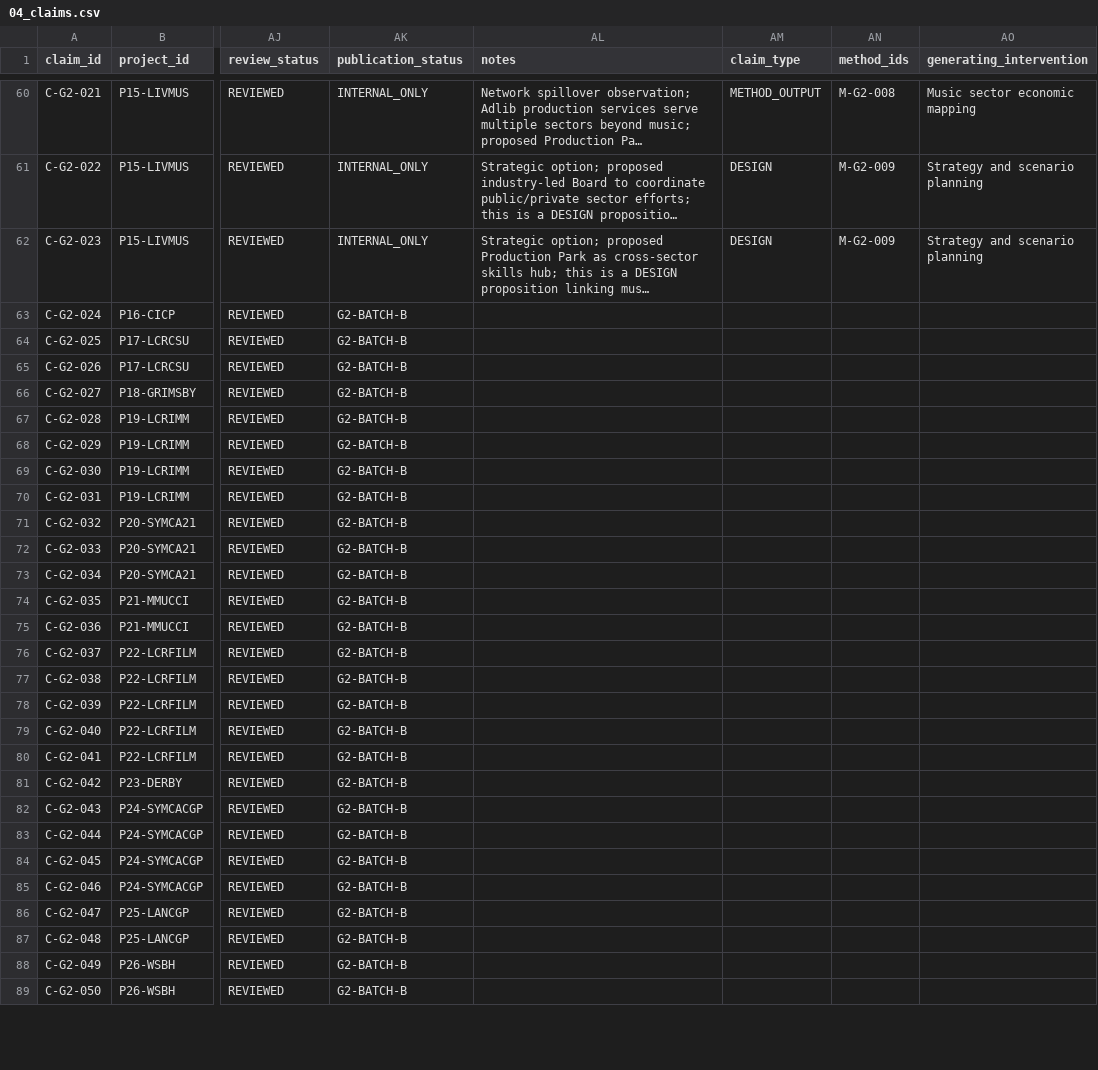
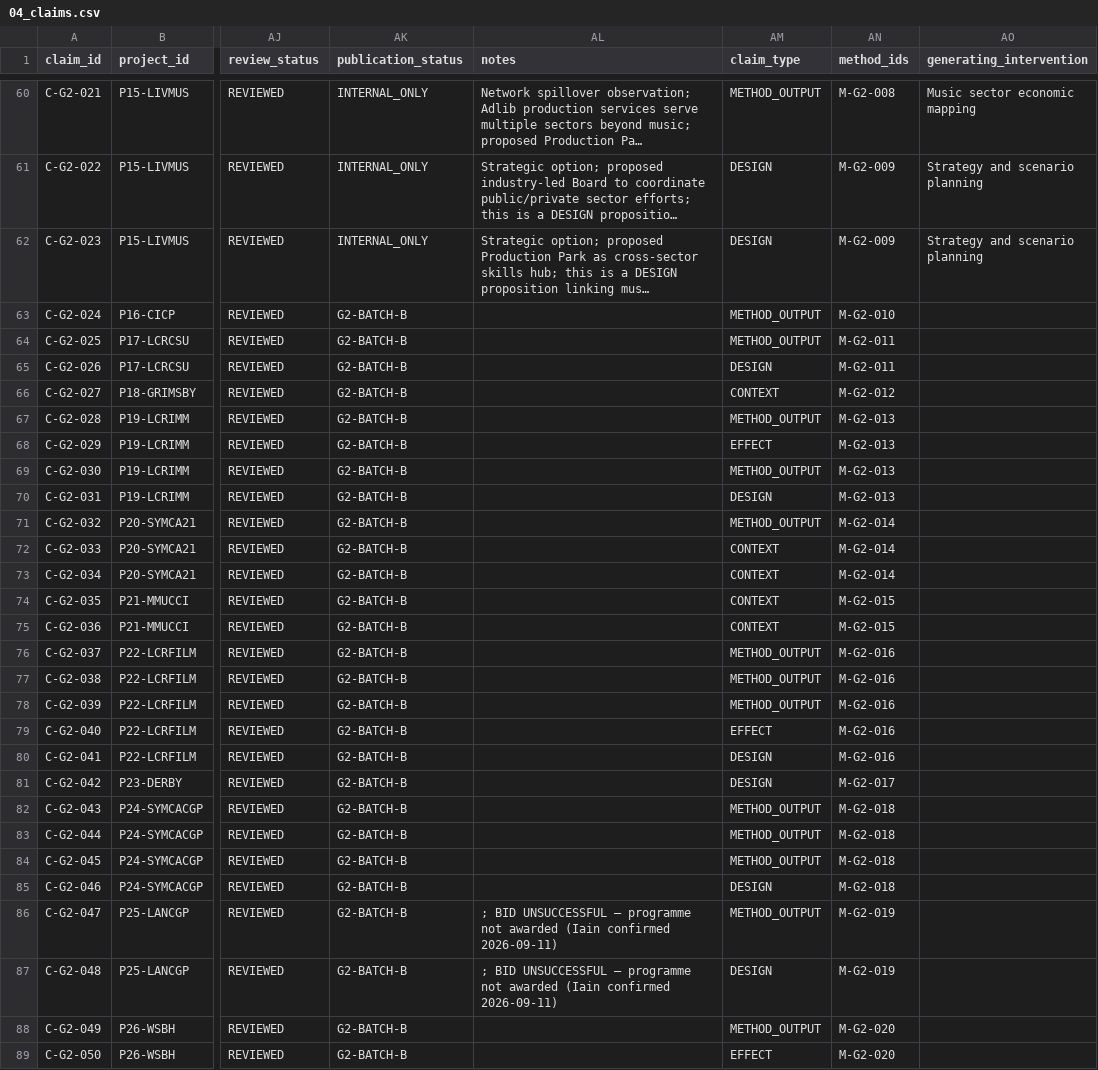
Before and after one commit to iainbe/ProjectClassifier, a CSV file: 04_claims.csv, drawn as a sheet; only a part is shown, gaps mark what is left out; long unchanged cells end in …; the diff covers the shown part only; the diff names each change by its address in the sheet, - before the commit and + after, or states it on an @@ line.

```diff
--- a/04_claims.csv
+++ b/04_claims.csv
-AM63:AM64 (claim_type): (empty)
+AM63:AM64 (claim_type): METHOD_OUTPUT
-AN63 (method_ids): (empty)
+AN63 (method_ids): M-G2-010
-AN64:AN65 (method_ids): (empty)
+AN64:AN65 (method_ids): M-G2-011
-AM65 (claim_type): (empty)
+AM65 (claim_type): DESIGN
-AM66 (claim_type): (empty)
+AM66 (claim_type): CONTEXT
-AN66 (method_ids): (empty)
+AN66 (method_ids): M-G2-012
-AM67 (claim_type): (empty)
+AM67 (claim_type): METHOD_OUTPUT
-AN67:AN70 (method_ids): (empty)
+AN67:AN70 (method_ids): M-G2-013
-AM68 (claim_type): (empty)
+AM68 (claim_type): EFFECT
-AM69 (claim_type): (empty)
+AM69 (claim_type): METHOD_OUTPUT
-AM70 (claim_type): (empty)
+AM70 (claim_type): DESIGN
-AM71 (claim_type): (empty)
+AM71 (claim_type): METHOD_OUTPUT
-AN71:AN73 (method_ids): (empty)
+AN71:AN73 (method_ids): M-G2-014
-AM72:AM75 (claim_type): (empty)
+AM72:AM75 (claim_type): CONTEXT
-AN74:AN75 (method_ids): (empty)
+AN74:AN75 (method_ids): M-G2-015
-AM76:AM78 (claim_type): (empty)
+AM76:AM78 (claim_type): METHOD_OUTPUT
-AN76:AN80 (method_ids): (empty)
+AN76:AN80 (method_ids): M-G2-016
-AM79 (claim_type): (empty)
+AM79 (claim_type): EFFECT
-AM80:AM81 (claim_type): (empty)
+AM80:AM81 (claim_type): DESIGN
-AN81 (method_ids): (empty)
+AN81 (method_ids): M-G2-017
-AM82:AM84 (claim_type): (empty)
+AM82:AM84 (claim_type): METHOD_OUTPUT
-AN82:AN85 (method_ids): (empty)
+AN82:AN85 (method_ids): M-G2-018
-AM85 (claim_type): (empty)
+AM85 (claim_type): DESIGN
-AL86:AL87 (notes): (empty)
+AL86:AL87 (notes): ; BID UNSUCCESSFUL — programme not awarded (Iain confirmed 2026-09-11)
-AM86 (claim_type): (empty)
+AM86 (claim_type): METHOD_OUTPUT
-AN86:AN87 (method_ids): (empty)
+AN86:AN87 (method_ids): M-G2-019
-AM87 (claim_type): (empty)
+AM87 (claim_type): DESIGN
-AM88 (claim_type): (empty)
+AM88 (claim_type): METHOD_OUTPUT
-AN88:AN89 (method_ids): (empty)
+AN88:AN89 (method_ids): M-G2-020
-AM89 (claim_type): (empty)
+AM89 (claim_type): EFFECT
```
Also changed, not shown: 56 edited cells elsewhere in this file, 01_projects.csv, 10_review_history.csv, 6 other files.
